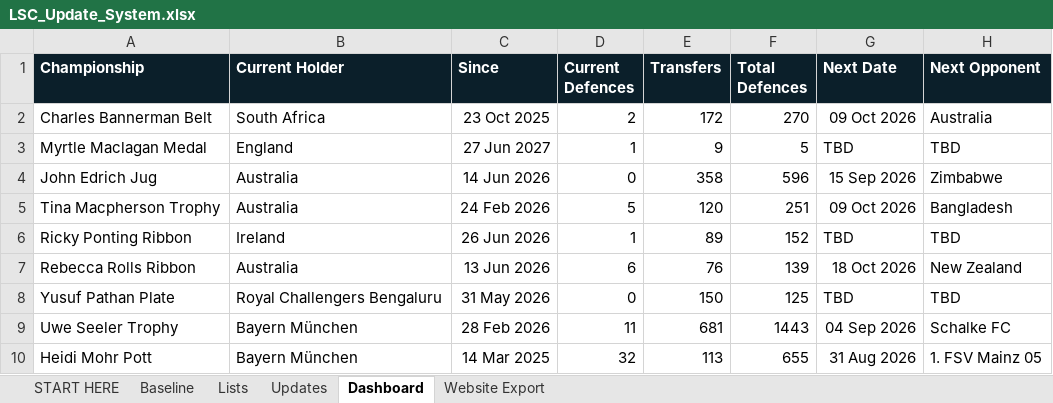
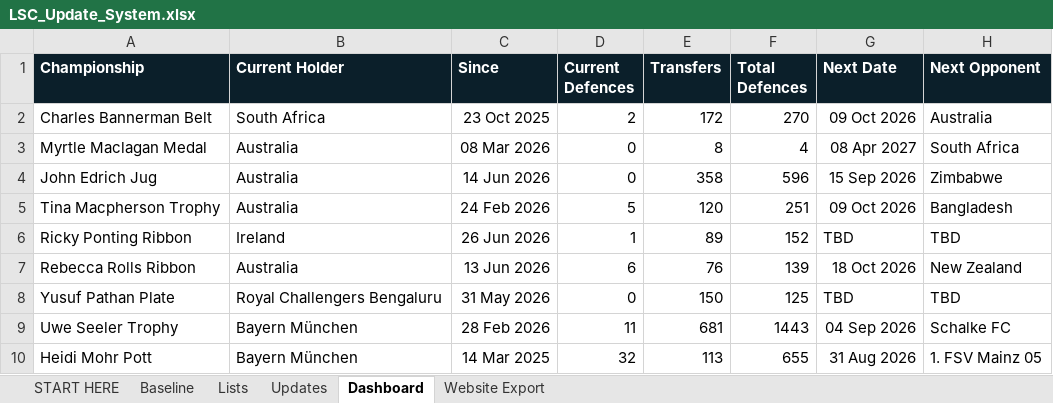
Before and after one commit to Harry-LSC/lineal-sport-test, an Excel workbook: LSC_Update_System.xlsx, sheet Dashboard, drawn as a sheet; values as stored, in another font and other column widths than the file's, no borders; the diff names each change by its address in the sheet, - before the commit and + after, or states it on an @@ line.

```diff
--- a/LSC_Update_System.xlsx (sheet Dashboard)
+++ b/LSC_Update_System.xlsx (sheet Dashboard)
-B3 (Current Holder): England
+B3 (Current Holder): Australia
-C3 (Since): 27 Jun 2027
+C3 (Since): 08 Mar 2026
-D3 (Current Defences): 1
+D3 (Current Defences): 0
-E3 (Transfers): 9
+E3 (Transfers): 8
-F3 (Total Defences): 5
+F3 (Total Defences): 4
-G3 (Next Date): TBD
+G3 (Next Date): 08 Apr 2027
-H3 (Next Opponent): TBD
+H3 (Next Opponent): South Africa
```
Also changed, not shown: sheet Updates, sheet Website Export.
